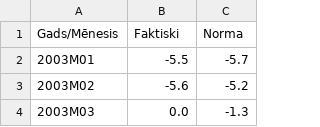
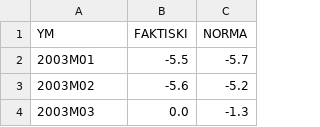
Before and after one commit to RT1O/Hackaton2019, a CSV file: server/src/data/GZG070.csv, drawn as a sheet; only a part is shown; removed rows and columns are numbered as before the commit, all else as after; the diff names each change by its address in the sheet, - before the commit and + after, or states it on an @@ line.

Commit message:
Pievienoju './client/index.html', kurā ir iespējams izveidot grafikus no '.csv' failiem, kuri atrodami './server/data/'.

```diff
--- a/server/src/data/GZG070.csv
+++ b/server/src/data/GZG070.csv
-row 1: Gads/Mēnesis | Faktiski | Norma
+row 1: YM | FAKTISKI | NORMA
```
Also changed, not shown: 5 other files.
